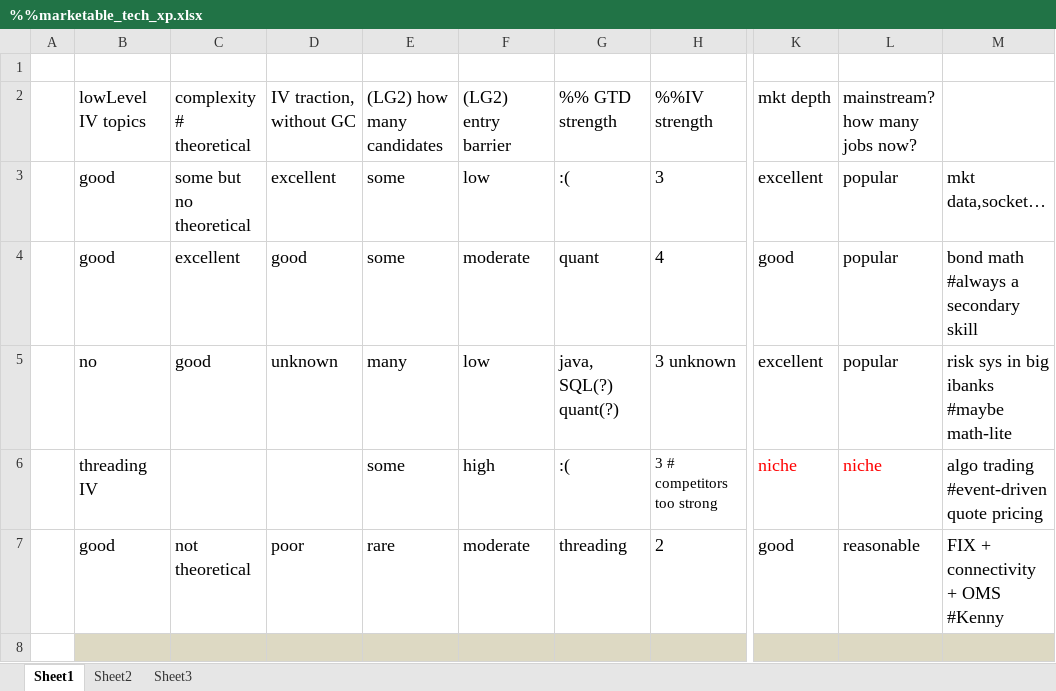
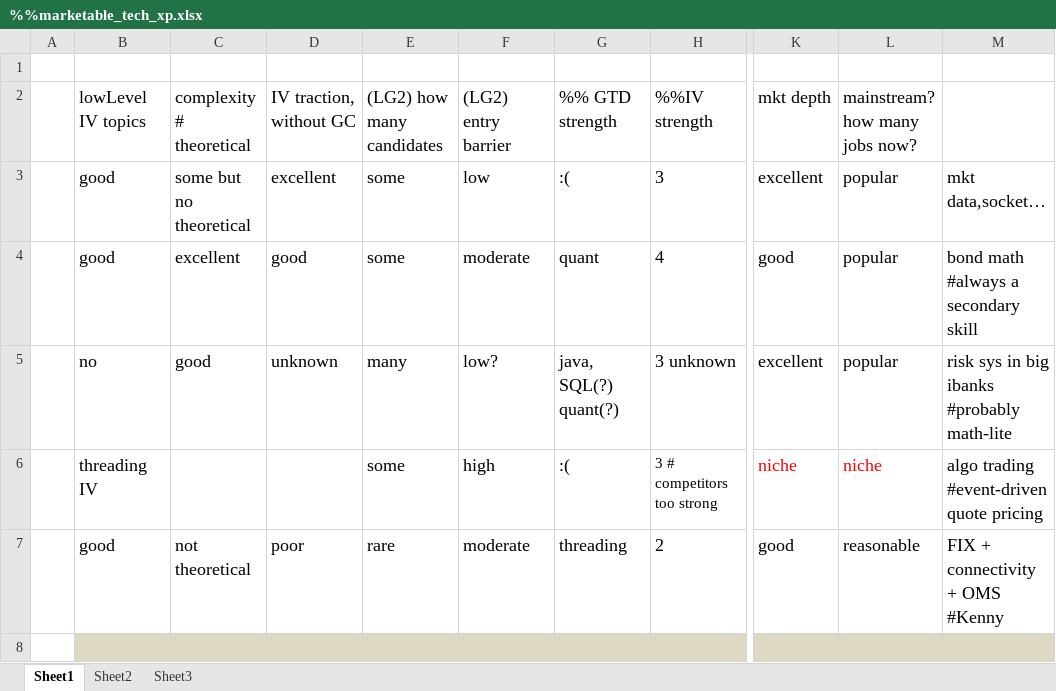
Before and after one commit to tiger40490/repo1, an Excel workbook: cv/%%marketable_tech_xp.xlsx, sheet Sheet1, drawn as a sheet; only a part is shown, gaps mark what is left out; values as stored, in another font and other column widths than the file's, no borders; the diff names each change by its address in the sheet, - before the commit and + after, or states it on an @@ line.

Commit message:
minor

```diff
--- a/cv/%%marketable_tech_xp.xlsx (sheet Sheet1)
+++ b/cv/%%marketable_tech_xp.xlsx (sheet Sheet1)
-F5: low
+F5: low?
-M5: risk sys in big ibanks #maybe math-lite
+M5: risk sys in big ibanks #probably math-lite
```
